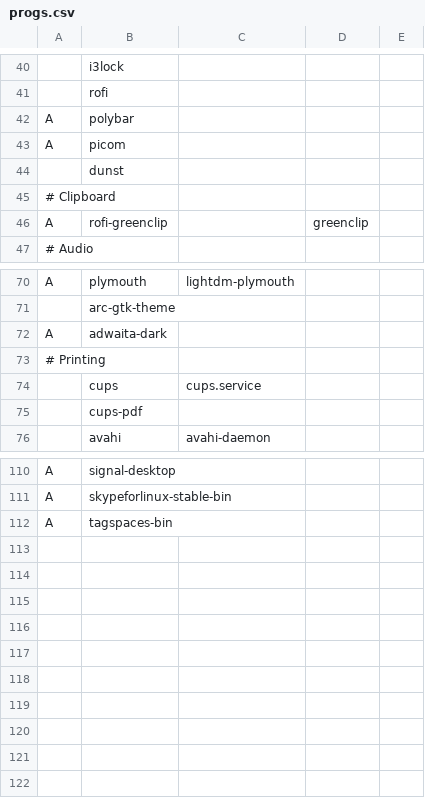
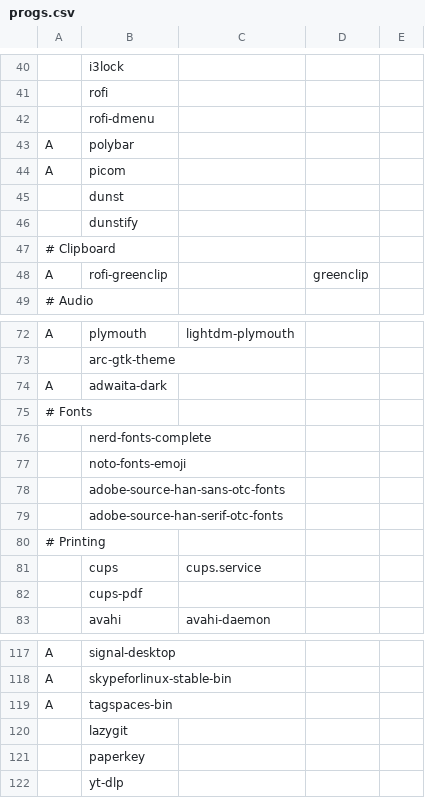
Before and after one commit to SirRippovMaple/provision, a CSV file: larbs/progs.csv, drawn as a sheet; only a part is shown, gaps mark what is left out; the diff names each change by its address in the sheet, - before the commit and + after, or states it on an @@ line.

Commit message:
Add fonts and other packages.

```diff
--- a/larbs/progs.csv
+++ b/larbs/progs.csv
+row 42:  | rofi-dmenu
+row 46:  | dunstify
+row 75: # Fonts
+row 76:  | nerd-fonts-complete
+row 77:  | noto-fonts-emoji
+row 78:  | adobe-source-han-sans-otc-fonts
+row 79:  | adobe-source-han-serif-otc-fonts
+row 120:  | lazygit
+row 121:  | paperkey
+row 122:  | yt-dlp
```
Also changed, not shown: 1 other file.
